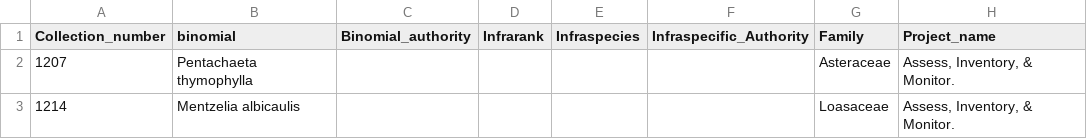
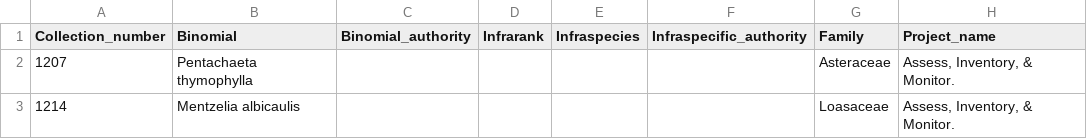
Before and after one commit to sagesteppe/Barneby_Lives_dev, a CSV file: manuscript/data/test_data.csv, drawn as a sheet; only a part is shown; the diff names each change by its address in the sheet, - before the commit and + after, or states it on an @@ line.

Commit message:
working on splitting data from a binomial input column

```diff
--- a/manuscript/data/test_data.csv
+++ b/manuscript/data/test_data.csv
-B1: binomial
+B1: Binomial
-F1: Infraspecific_Authority
+F1: Infraspecific_authority
```
Also changed, not shown: 4 other files.
